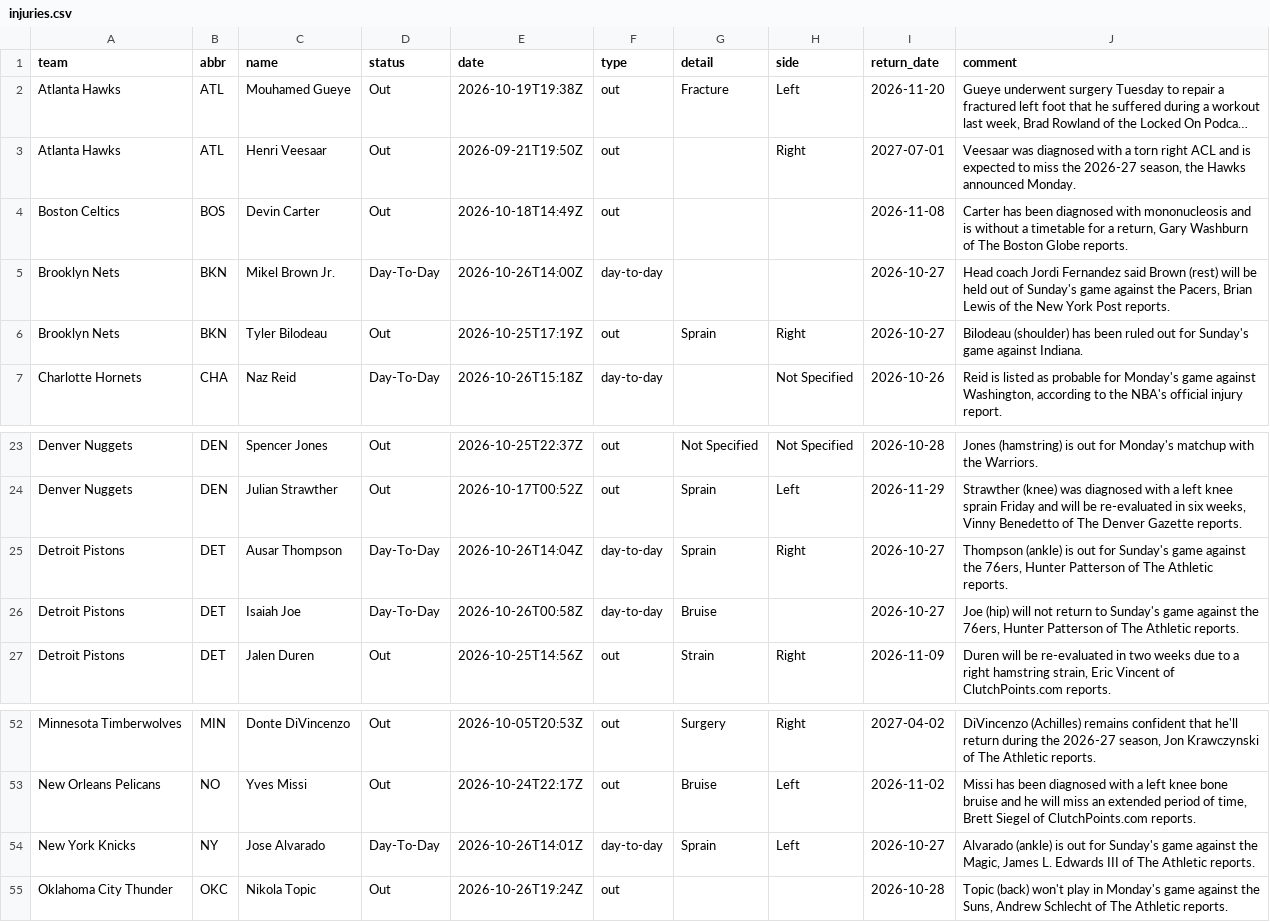
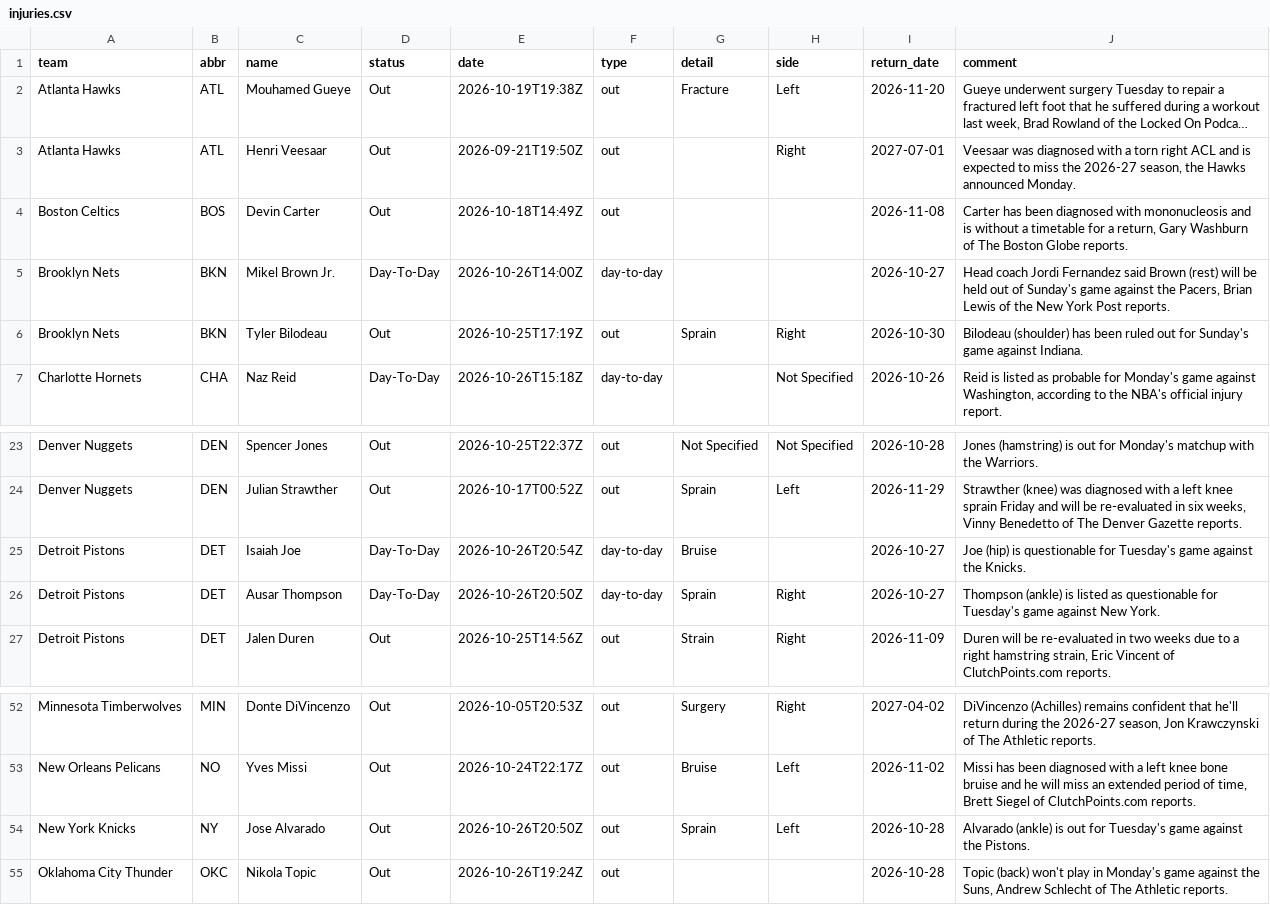
Before and after one commit to jvector26/JIMBO, a CSV file: live/2026/injuries.csv, drawn as a sheet; only a part is shown, gaps mark what is left out; long unchanged cells end in ….

```diff
--- a/live/2026/injuries.csv
+++ b/live/2026/injuries.csv
@@ -5,3 +5,3 @@ Boston Celtics,BOS,Devin Carter,Out,2026-10-18T14:49Z,out,,,2026-11-08,"Carter h
 Brooklyn Nets,BKN,Mikel Brown Jr.,Day-To-Day,2026-10-26T14:00Z,day-to-day,,,2026-10-27,"Head coach Jordi Fernandez said Brown (rest) will be held out of Sunday's game against the Pacers, Brian Lewis of the New York Post reports."
-Brooklyn Nets,BKN,Tyler Bilodeau,Out,2026-10-25T17:19Z,out,Sprain,Right,2026-10-27,Bilodeau (shoulder) has been ruled out for Sunday's game against Indiana.
+Brooklyn Nets,BKN,Tyler Bilodeau,Out,2026-10-25T17:19Z,out,Sprain,Right,2026-10-30,Bilodeau (shoulder) has been ruled out for Sunday's game against Indiana.
 Charlotte Hornets,CHA,Naz Reid,Day-To-Day,2026-10-26T15:18Z,day-to-day,,Not Specified,2026-10-26,"Reid is listed as probable for Monday's game against Washington, according to the NBA's official injury report."
@@ -24,4 +24,4 @@ Denver Nuggets,DEN,Spencer Jones,Out,2026-10-25T22:37Z,out,Not Specified,Not Spe
 Denver Nuggets,DEN,Julian Strawther,Out,2026-10-17T00:52Z,out,Sprain,Left,2026-11-29,"Strawther (knee) was diagnosed with a left knee sprain Friday and will be re-evaluated in six weeks, Vinny Benedetto of The Denver Gazette reports."
-Detroit Pistons,DET,Ausar Thompson,Day-To-Day,2026-10-26T14:04Z,day-to-day,Sprain,Right,2026-10-27,"Thompson (ankle) is out for Sunday's game against the 76ers, Hunter Patterson of The Athletic reports."
-Detroit Pistons,DET,Isaiah Joe,Day-To-Day,2026-10-26T00:58Z,day-to-day,Bruise,,2026-10-27,"Joe (hip) will not return to Sunday's game against the 76ers, Hunter Patterson of The Athletic reports."
+Detroit Pistons,DET,Isaiah Joe,Day-To-Day,2026-10-26T20:54Z,day-to-day,Bruise,,2026-10-27,Joe (hip) is questionable for Tuesday's game against the Knicks.
+Detroit Pistons,DET,Ausar Thompson,Day-To-Day,2026-10-26T20:50Z,day-to-day,Sprain,Right,2026-10-27,Thompson (ankle) is listed as questionable for Tuesday's game against New York.
 Detroit Pistons,DET,Jalen Duren,Out,2026-10-25T14:56Z,out,Strain,Right,2026-11-09,"Duren will be re-evaluated in two weeks due to a right hamstring strain, Eric Vincent of ClutchPoints.com reports."
@@ -53,3 +53,3 @@ Minnesota Timberwolves,MIN,Donte DiVincenzo,Out,2026-10-05T20:53Z,out,Surgery,Ri
 New Orleans Pelicans,NO,Yves Missi,Out,2026-10-24T22:17Z,out,Bruise,Left,2026-11-02,"Missi has been diagnosed with a left knee bone bruise and he will miss an extended period of time, Brett Siegel of ClutchPoints.com reports."
-New York Knicks,NY,Jose Alvarado,Day-To-Day,2026-10-26T14:01Z,day-to-day,Sprain,Left,2026-10-27,"Alvarado (ankle) is out for Sunday's game against the Magic, James L. Edwards III of The Athletic reports."
+New York Knicks,NY,Jose Alvarado,Out,2026-10-26T20:50Z,out,Sprain,Left,2026-10-28,Alvarado (ankle) is out for Tuesday's game against the Pistons.
 Oklahoma City Thunder,OKC,Nikola Topic,Out,2026-10-26T19:24Z,out,,,2026-10-28,"Topic (back) won't play in Monday's game against the Suns, Andrew Schlecht of The Athletic reports."
```
Also changed, not shown: live/2026/odds/20261026.csv, live/2026/pregame.csv, 3 other files.
